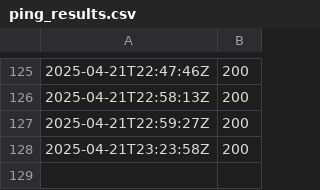
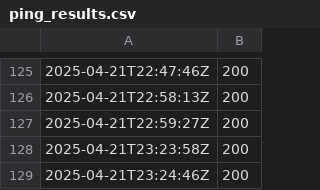
Before and after one commit to Karannkx/Kxshare, a CSV file: ping_results.csv, drawn as a sheet; only a part is shown, gaps mark what is left out.

```diff
--- a/ping_results.csv
+++ b/ping_results.csv
@@ -128 +128,2 @@
 2025-04-21T23:23:58Z,200
+2025-04-21T23:24:46Z,200
```
